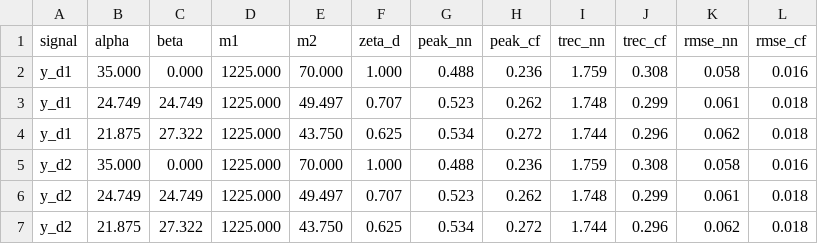
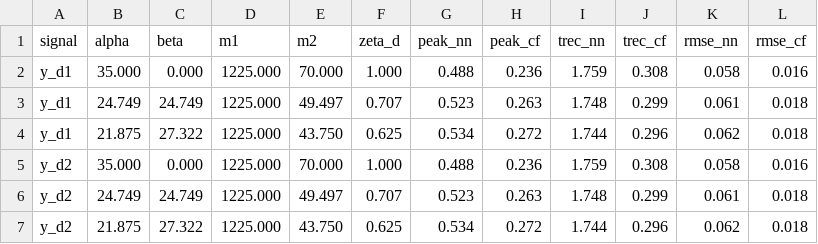
Before and after one commit to SheYuqi/hithesis, a CSV file: hitbook/chinese/figures/ch3_sim/ch3_damping_summary.csv, drawn as a sheet.

```diff
--- a/hitbook/chinese/figures/ch3_sim/ch3_damping_summary.csv
+++ b/hitbook/chinese/figures/ch3_sim/ch3_damping_summary.csv
@@ -2,6 +2,6 @@ signal,alpha,beta,m1,m2,zeta_d,peak_nn,peak_cf,trec_nn,trec_cf,rmse_nn,rmse_cf
 y_d1,35.000,0.000,1225.000,70.000,1.000,0.488,0.236,1.759,0.308,0.058,0.016
-y_d1,24.749,24.749,1225.000,49.497,0.707,0.523,0.262,1.748,0.299,0.061,0.018
+y_d1,24.749,24.749,1225.000,49.497,0.707,0.523,0.263,1.748,0.299,0.061,0.018
 y_d1,21.875,27.322,1225.000,43.750,0.625,0.534,0.272,1.744,0.296,0.062,0.018
 y_d2,35.000,0.000,1225.000,70.000,1.000,0.488,0.236,1.759,0.308,0.058,0.016
-y_d2,24.749,24.749,1225.000,49.497,0.707,0.523,0.262,1.748,0.299,0.061,0.018
+y_d2,24.749,24.749,1225.000,49.497,0.707,0.523,0.263,1.748,0.299,0.061,0.018
 y_d2,21.875,27.322,1225.000,43.750,0.625,0.534,0.272,1.744,0.296,0.062,0.018
```
Also changed, not shown: hitbook/chinese/figures/ch4_sim/ch4_damping_summary.csv, 46 other files.
